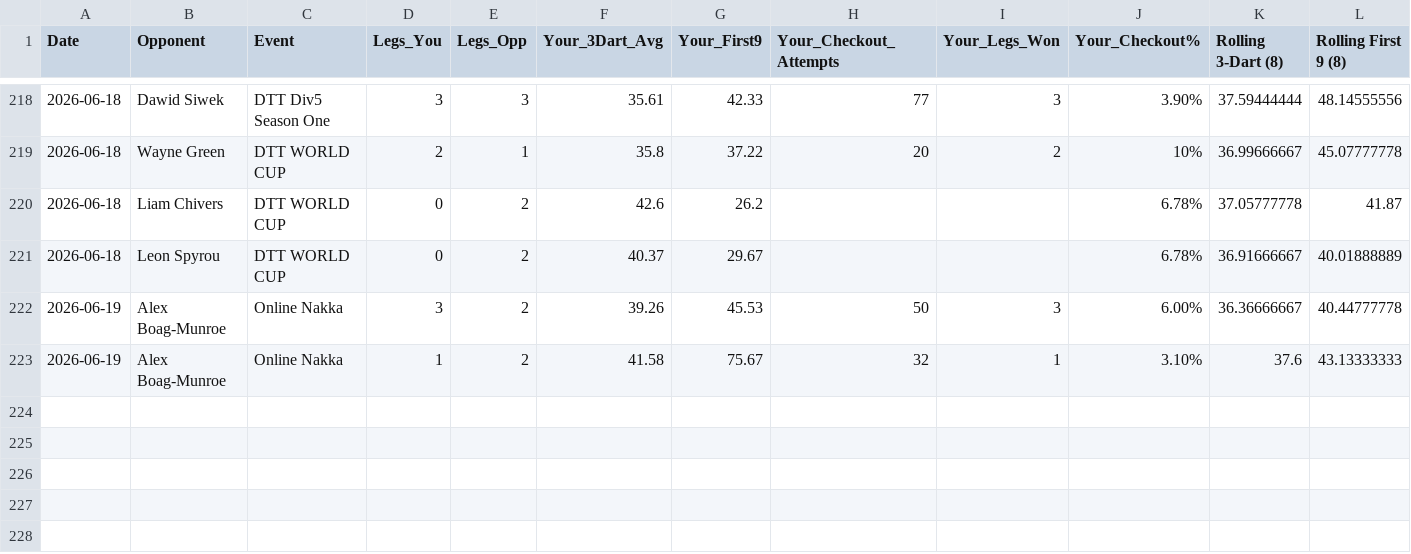
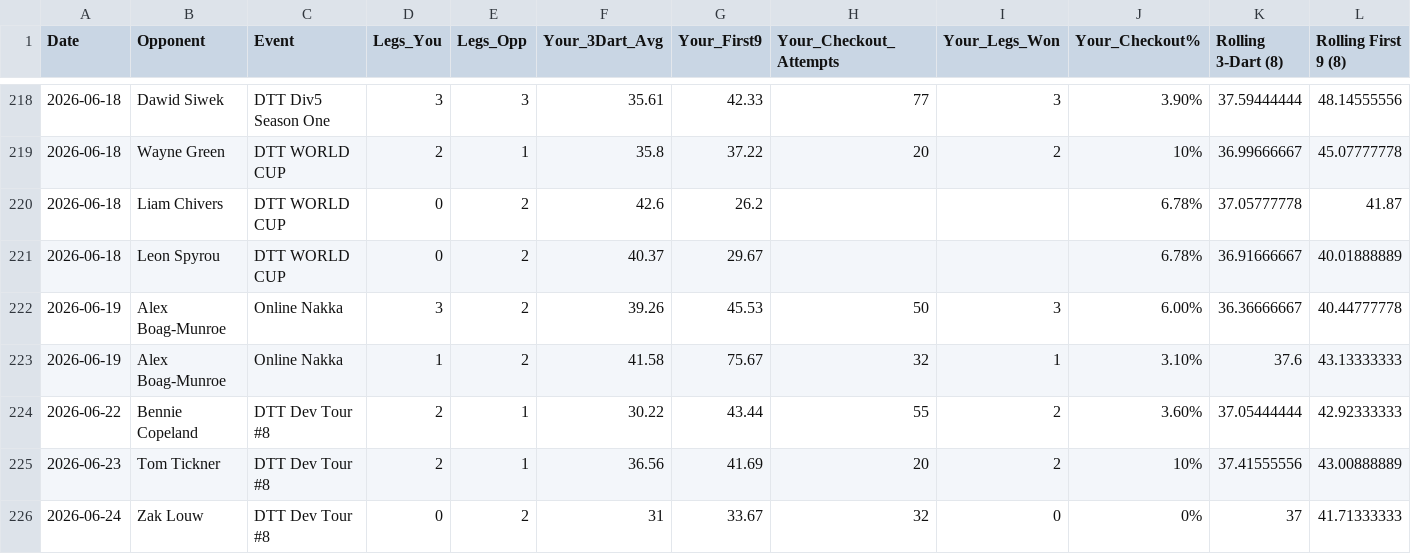
Before and after one commit to shoepuke/oche, a CSV file: data.csv, drawn as a sheet; only a part is shown, gaps mark what is left out; rows hold the shown columns only; the diff names each change by its address in the sheet, - before the commit and + after, or states it on an @@ line.

Commit message:
Add files via upload

```diff
--- a/data.csv
+++ b/data.csv
+row 224: 2026-06-22 | Bennie Copeland | DTT Dev Tour #8 | 2 | 1 | 30.22 | 43.44 | 55 | 2 | 3.60% | 37.05444444 | 42.92333333
+row 225: 2026-06-23 | Tom Tickner | DTT Dev Tour #8 | 2 | 1 | 36.56 | 41.69 | 20 | 2 | 10% | 37.41555556 | 43.00888889
+row 226: 2026-06-24 | Zak Louw | DTT Dev Tour #8 | 0 | 2 | 31 | 33.67 | 32 | 0 | 0% | 37 | 41.71333333
```
